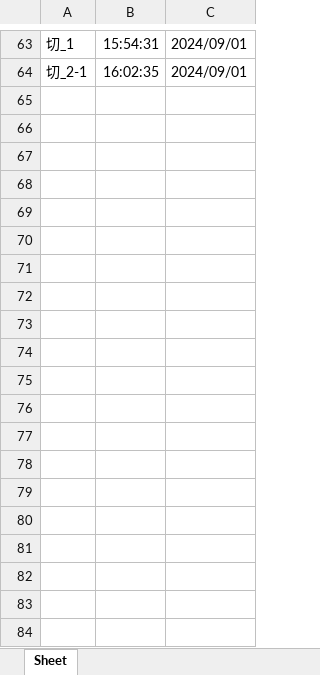
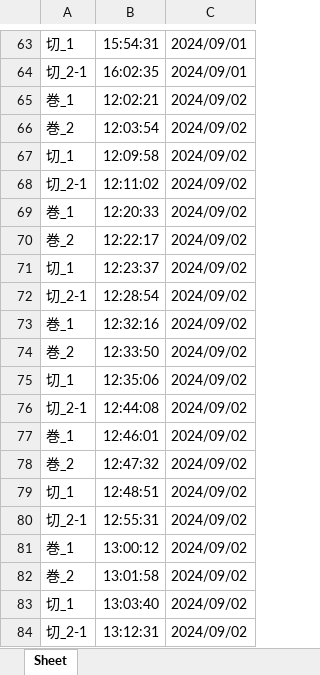
Before and after one commit to c0748/test2024, an Excel workbook: files/colored_sequence_PLOT2.xlsx, sheet Sheet, drawn as a sheet; only a part is shown, gaps mark what is left out; values as stored, in another font and other column widths than the file's, no borders; the diff covers the shown part only; the diff names each change by its address in the sheet, - before the commit and + after, or states it on an @@ line.

```diff
--- a/files/colored_sequence_PLOT2.xlsx (sheet Sheet)
+++ b/files/colored_sequence_PLOT2.xlsx (sheet Sheet)
+row 65: 巻_1 | 12:02:21 | 2024/09/02
+row 66: 巻_2 | 12:03:54 | 2024/09/02
+row 67: 切_1 | 12:09:58 | 2024/09/02
+row 68: 切_2-1 | 12:11:02 | 2024/09/02
+row 69: 巻_1 | 12:20:33 | 2024/09/02
+row 70: 巻_2 | 12:22:17 | 2024/09/02
+row 71: 切_1 | 12:23:37 | 2024/09/02
+row 72: 切_2-1 | 12:28:54 | 2024/09/02
+row 73: 巻_1 | 12:32:16 | 2024/09/02
+row 74: 巻_2 | 12:33:50 | 2024/09/02
+row 75: 切_1 | 12:35:06 | 2024/09/02
+row 76: 切_2-1 | 12:44:08 | 2024/09/02
+row 77: 巻_1 | 12:46:01 | 2024/09/02
+row 78: 巻_2 | 12:47:32 | 2024/09/02
+row 79: 切_1 | 12:48:51 | 2024/09/02
+row 80: 切_2-1 | 12:55:31 | 2024/09/02
+row 81: 巻_1 | 13:00:12 | 2024/09/02
+row 82: 巻_2 | 13:01:58 | 2024/09/02
+row 83: 切_1 | 13:03:40 | 2024/09/02
+row 84: 切_2-1 | 13:12:31 | 2024/09/02
```
Also changed, not shown: 140 added rows elsewhere in this sheet, files/PLOT用.xlsx, files/colored_sequence_PLOT.xlsx, 7 other files.
